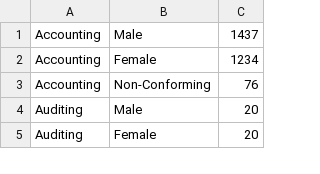
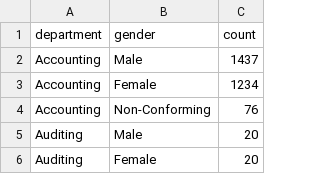
Before and after one commit to sobradoamanda/HR-project-SQL-and-PBi, a CSV file: Tables/gender_departments.csv, drawn as a sheet; only a part is shown.

```diff
--- a/Tables/gender_departments.csv
+++ b/Tables/gender_departments.csv
@@ -1 +1,2 @@
+department;gender;count
 Accounting;Male;1437
```
Also changed, not shown: Tables/age_group_gender.csv, Tables/employee_change.csv, 9 other files.
